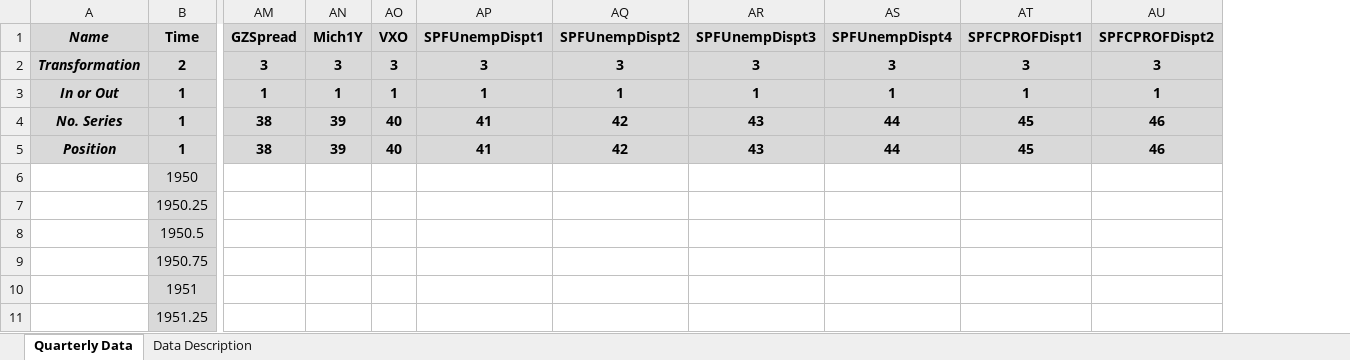
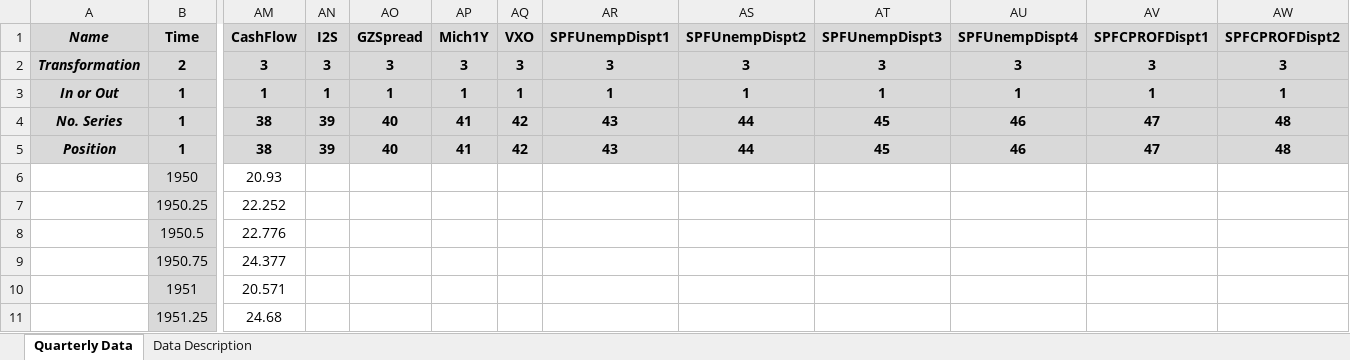
Before and after one commit to marcobrianti1989/Job_Market_Paper, an Excel workbook: Code/Data/Quarterly.xlsx, sheet Quarterly Data, drawn as a sheet; only a part is shown, gaps mark what is left out; values as stored, in another font and other column widths than the file's, no borders; addresses are those after the commit; the diff covers the shown part only; the diff names each change by its address in the sheet, - before the commit and + after, or states it on an @@ line.

```diff
--- a/Code/Data/Quarterly.xlsx (sheet Quarterly Data)
+++ b/Code/Data/Quarterly.xlsx (sheet Quarterly Data)
+column AM (CashFlow), rows 2-11: 3 | 1 | 38 | 38 | 20.93 | 22.252 | 22.776 | 24.377 | 20.571 | 24.68
+column AN (I2S), rows 2-5: 3 | 1 | 39 | 39
-AO4:AO5 (GZSpread): 38
+AO4:AO5 (GZSpread): 40
-AP4:AP5 (Mich1Y): 39
+AP4:AP5 (Mich1Y): 41
-AQ4:AQ5 (VXO): 40
+AQ4:AQ5 (VXO): 42
-AR4:AR5 (SPFUnempDispt1): 41
+AR4:AR5 (SPFUnempDispt1): 43
-AS4:AS5 (SPFUnempDispt2): 42
+AS4:AS5 (SPFUnempDispt2): 44
-AT4:AT5 (SPFUnempDispt3): 43
+AT4:AT5 (SPFUnempDispt3): 45
-AU4:AU5 (SPFUnempDispt4): 44
+AU4:AU5 (SPFUnempDispt4): 46
-AV4:AV5 (SPFCPROFDispt1): 45
+AV4:AV5 (SPFCPROFDispt1): 47
-AW4:AW5 (SPFCPROFDispt2): 46
+AW4:AW5 (SPFCPROFDispt2): 48
```
Also changed, not shown: 20 edited cells elsewhere in this sheet, 22 other files.
